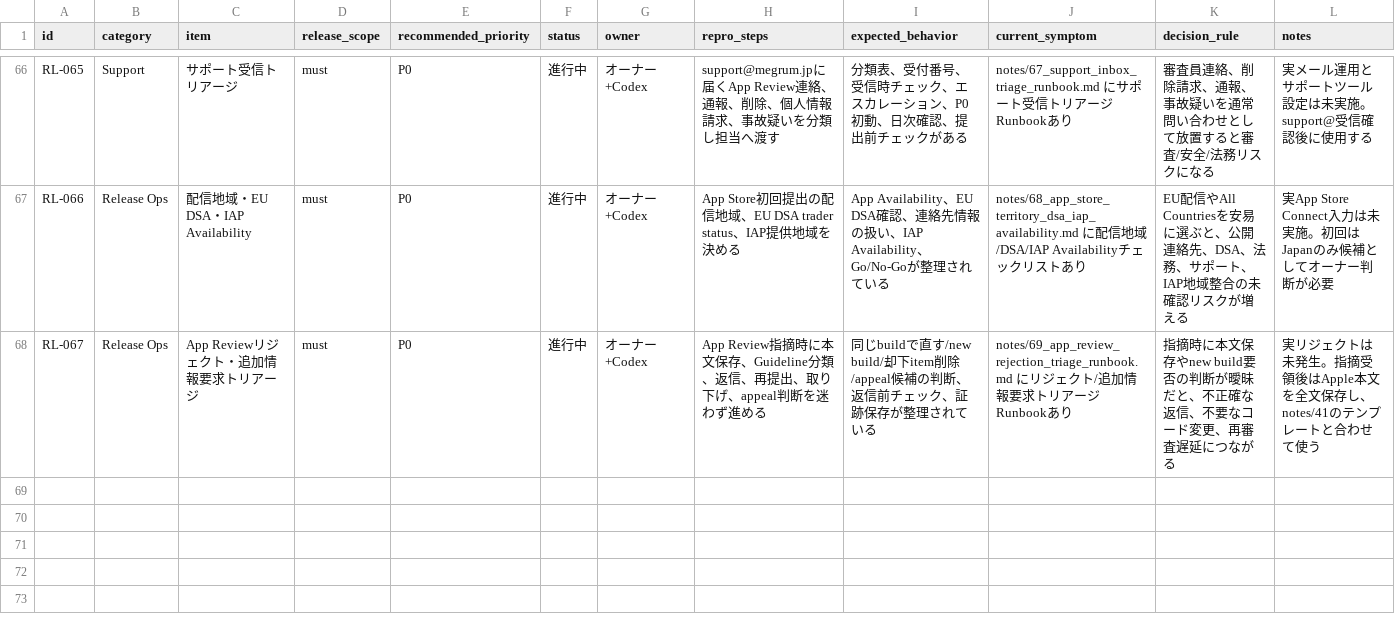
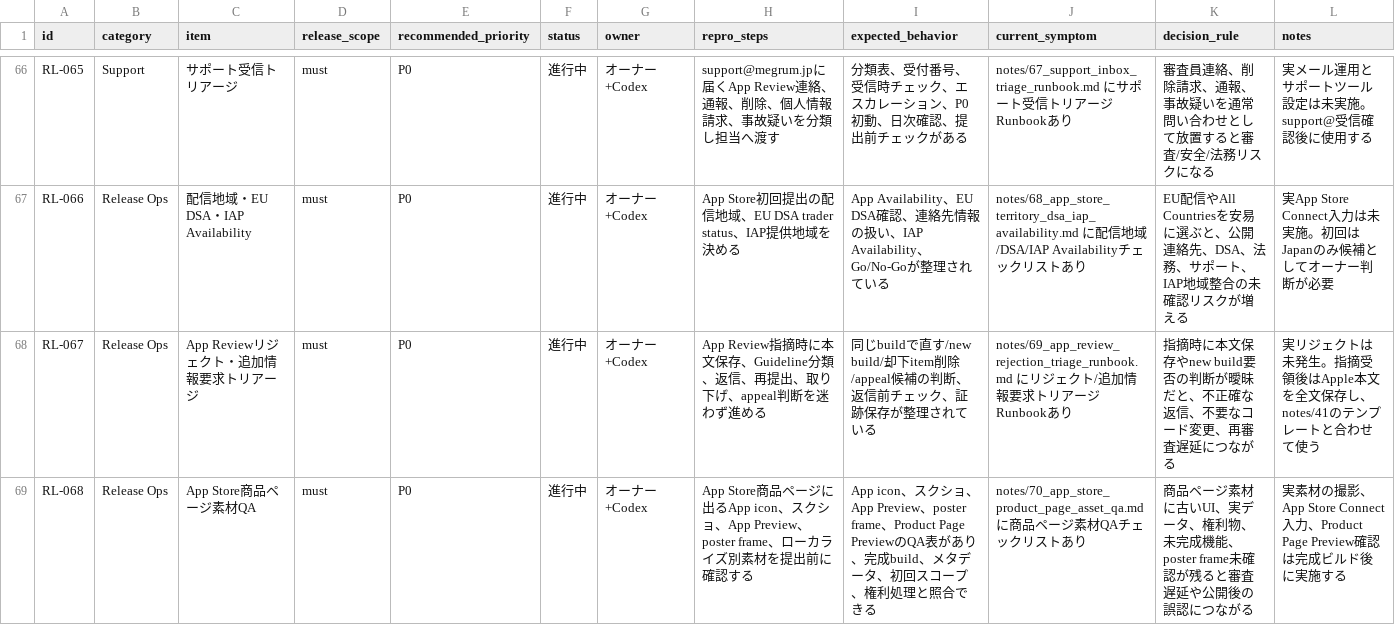
Before and after one commit to mashimabizz/Megrum_design, a CSV file: notes/22_release_triage_tracker.csv, drawn as a sheet; only a part is shown, gaps mark what is left out; the diff names each change by its address in the sheet, - before the commit and + after, or states it on an @@ line.

Commit message:
[iter392] 商品ページ素材QAを追加
App Store商品ページに出るApp icon、スクリーンショット、App Preview、poster frame、ローカライズ別素材の最終QAチェックリストを追加。

- notes/70に商品ページ素材インベントリ、アイコン/スクショ/Preview/ローカライズ/証跡QAを整理
- スクショ台本、ローカライズQA、手動提出、証跡、Go/No-Go、コントロールボードへ参照を追加
- RL-068としてトリアージCSVへ追加

```diff
--- a/notes/22_release_triage_tracker.csv
+++ b/notes/22_release_triage_tracker.csv
+row 69: RL-068 | Release Ops | App Store商品ページ素材QA | must | P0 | 進行中 | オーナー+Codex | App Store商品ページに出るApp icon、スクショ、App Preview、poster frame、ローカライズ別素材を提出前に確認する | App icon、スクショ、App Preview、poster frame、Product Page PreviewのQA表があり、完成build、メタデータ、初回スコープ、権利処理と照合できる | notes/70_app_store_product_page_asset_qa.md に商品ページ素材QAチェックリストあり | 商品ページ素材に古いUI、実データ、権利物、未完成機能、poster frame未確認が残ると審査遅延や公開後の誤認につながる | 実素材の撮影、App Store Connect入力、Product Page Preview確認は完成ビルド後に実施する
```
Also changed, not shown: 11 other files.
